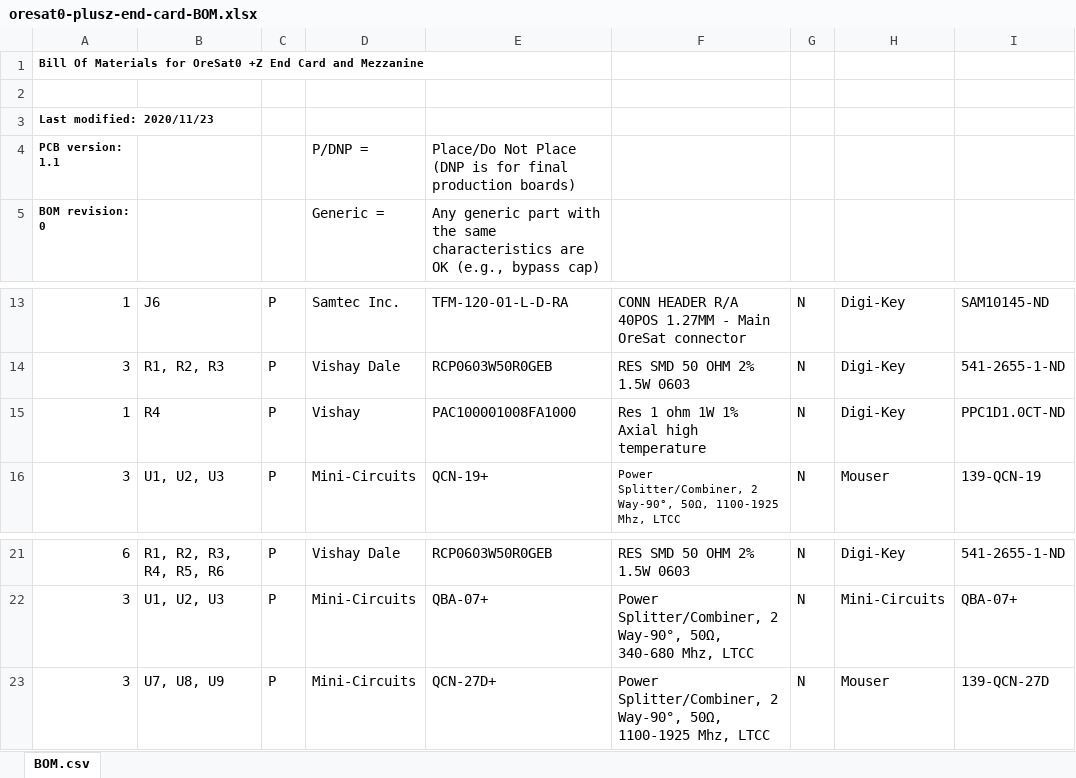
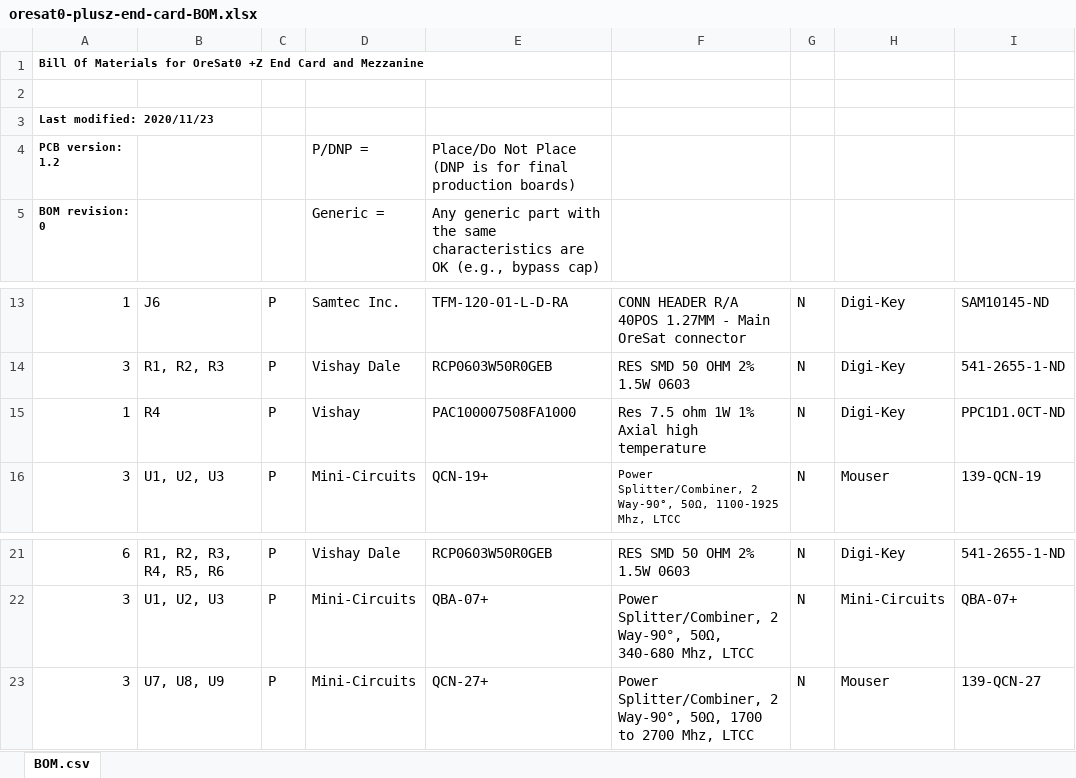
Before and after one commit to oresat/oresat-end-cards, an Excel workbook: eagle/oresat0-plusz-end-card-BOM.xlsx, sheet BOM.csv, drawn as a sheet; only a part is shown, gaps mark what is left out; values as stored, in another font and other column widths than the file's, no borders; the diff names each change by its address in the sheet, - before the commit and + after, or states it on an @@ line.

Commit message:
Version 1.2 of the OreSat0 end card and mezzanine.
Largest change is the position of the antennas on the end card; changes to the deployer changed the antenna placement which triggered everything else.

Other changes include fiducials, attributes cleanup, move to 0603 resistors, and misc polish.

```diff
--- a/eagle/oresat0-plusz-end-card-BOM.xlsx (sheet BOM.csv)
+++ b/eagle/oresat0-plusz-end-card-BOM.xlsx (sheet BOM.csv)
-A4: PCB version: 1.1
+A4: PCB version: 1.2
-E15: PAC100001008FA1000
+E15: PAC100007508FA1000
-F15: Res 1 ohm 1W 1% Axial high temperature
+F15: Res 7.5 ohm 1W 1% Axial high temperature
-E23: QCN-27D+
+E23: QCN-27+
-F23: …Way-90°, 50Ω, 1100-1925 Mhz, LTCC
+F23: …Way-90°, 50Ω, 1700 to 2700 Mhz, LTCC
-I23: 139-QCN-27D
+I23: 139-QCN-27
```
Also changed, not shown: 5 other files.
